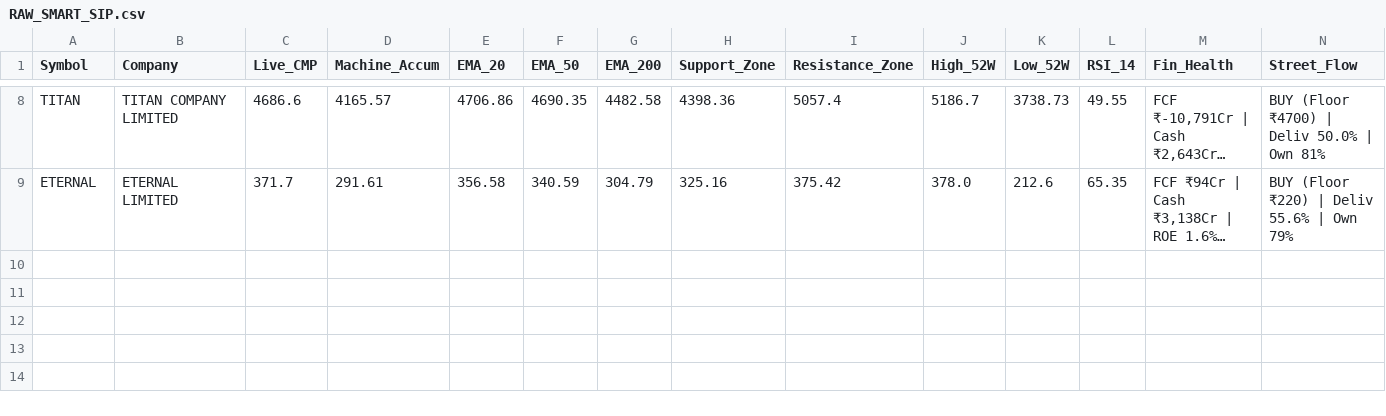
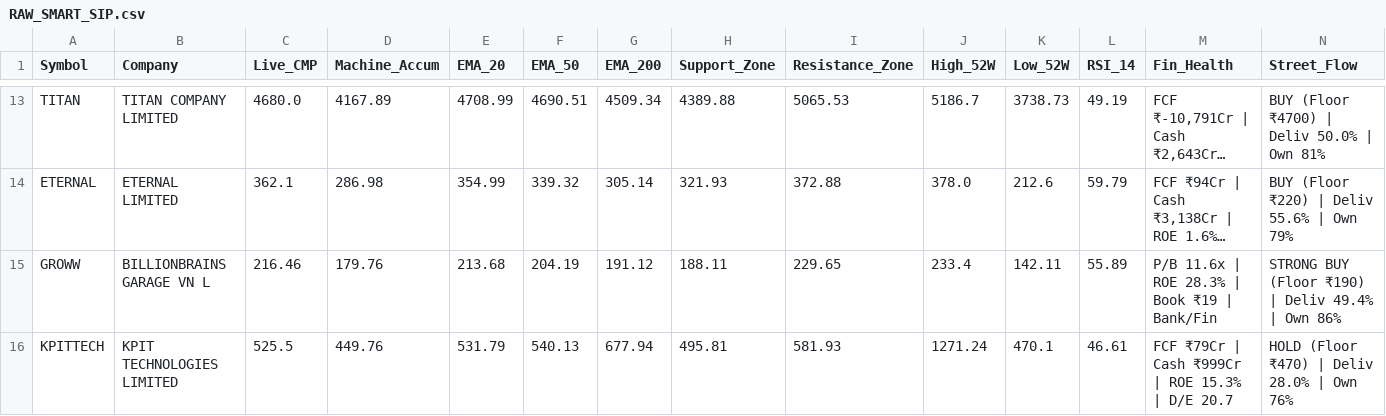
Before and after one commit to bornsupreme21-pk/nbt-quantum-engine, a CSV file: RAW_SMART_SIP.csv, drawn as a sheet; only a part is shown, gaps mark what is left out; long unchanged cells end in …; addresses are those after the commit; rows hold the shown columns only; the diff covers the shown part only; the diff names each change by its address in the sheet, - before the commit and + after, or states it on an @@ line.

```diff
--- a/RAW_SMART_SIP.csv
+++ b/RAW_SMART_SIP.csv
-C13 (Live_CMP): 4686.6
+C13 (Live_CMP): 4680.0
-D13 (Machine_Accum): 4165.57
+D13 (Machine_Accum): 4167.89
-E13 (EMA_20): 4706.86
+E13 (EMA_20): 4708.99
-F13 (EMA_50): 4690.35
+F13 (EMA_50): 4690.51
-G13 (EMA_200): 4482.58
+G13 (EMA_200): 4509.34
-H13 (Support_Zone): 4398.36
+H13 (Support_Zone): 4389.88
-I13 (Resistance_Zone): 5057.4
+I13 (Resistance_Zone): 5065.53
-L13 (RSI_14): 49.55
+L13 (RSI_14): 49.19
-C14 (Live_CMP): 371.7
+C14 (Live_CMP): 362.1
-D14 (Machine_Accum): 291.61
+D14 (Machine_Accum): 286.98
-E14 (EMA_20): 356.58
+E14 (EMA_20): 354.99
-F14 (EMA_50): 340.59
+F14 (EMA_50): 339.32
-G14 (EMA_200): 304.79
+G14 (EMA_200): 305.14
-H14 (Support_Zone): 325.16
+H14 (Support_Zone): 321.93
-I14 (Resistance_Zone): 375.42
+I14 (Resistance_Zone): 372.88
-L14 (RSI_14): 65.35
+L14 (RSI_14): 59.79
+row 15: GROWW | BILLIONBRAINS GARAGE VN L | 216.46 | 179.76 | 213.68 | 204.19 | 191.12 | 188.11 | 229.65 | 233.4 | 142.11 | 55.89 | P/B 11.6x | ROE 28.3% | Book ₹19 | Bank/Fin | STRONG BUY (Floor ₹190) | Deliv 49.4% | Own 86%
+row 16: KPITTECH | KPIT TECHNOLOGIES LIMITED | 525.5 | 449.76 | 531.79 | 540.13 | 677.94 | 495.81 | 581.93 | 1271.24 | 470.1 | 46.61 | FCF ₹79Cr | Cash ₹999Cr | ROE 15.3% | D/E 20.7 | HOLD (Floor ₹470) | Deliv 28.0% | Own 76%
```
Also changed, not shown: 5 added rows and 47 edited cells elsewhere in this file, RAW_ALPHA_HUNTER.csv, RAW_NIFTY_HISTORY.csv, 10 other files.
